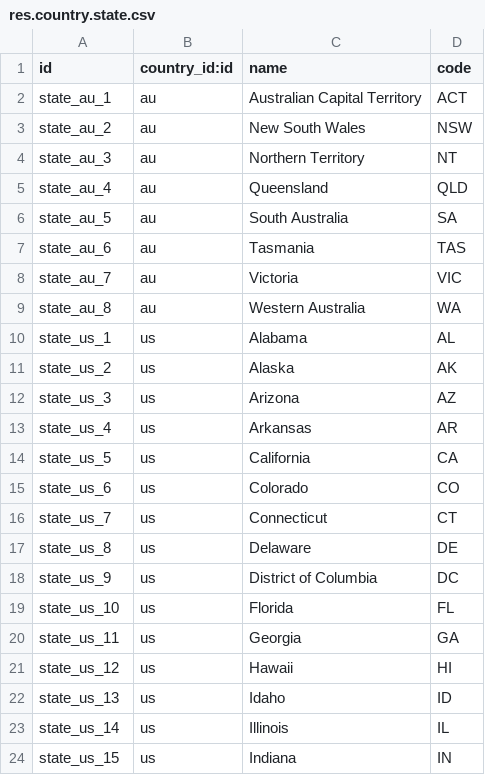
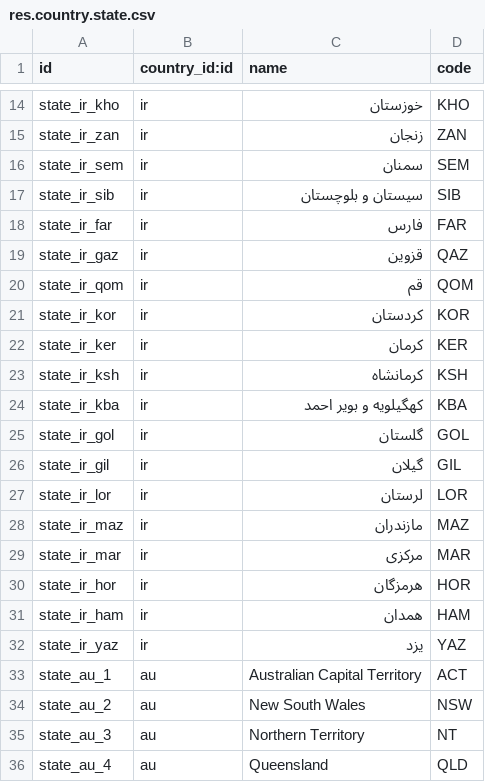
Before and after one commit to eqilibruim-solutions/derpi, a CSV file: odoo/addons/base/data/res.country.state.csv, drawn as a sheet; only a part is shown, gaps mark what is left out; the shorter side is filled out with more unchanged rows; the diff covers the shown part only; the diff names each change by its address in the sheet, - before the commit and + after, or states it on an @@ line.

```diff
--- a/odoo/addons/base/data/res.country.state.csv
+++ b/odoo/addons/base/data/res.country.state.csv
+row 14: state_ir_kho | ir | خوزستان | KHO
+row 15: state_ir_zan | ir | زنجان | ZAN
+row 16: state_ir_sem | ir | سمنان | SEM
+row 17: state_ir_sib | ir | سیستان و بلوچستان | SIB
+row 18: state_ir_far | ir | فارس | FAR
+row 19: state_ir_gaz | ir | قزوین | QAZ
+row 20: state_ir_qom | ir | قم | QOM
+row 21: state_ir_kor | ir | کردستان | KOR
+row 22: state_ir_ker | ir | کرمان | KER
+row 23: state_ir_ksh | ir | کرمانشاه | KSH
+row 24: state_ir_kba | ir | کهگیلویه و بویر احمد | KBA
+row 25: state_ir_gol | ir | گلستان | GOL
+row 26: state_ir_gil | ir | گیلان | GIL
+row 27: state_ir_lor | ir | لرستان | LOR
+row 28: state_ir_maz | ir | مازندران | MAZ
+row 29: state_ir_mar | ir | مرکزی | MAR
+row 30: state_ir_hor | ir | هرمزگان | HOR
+row 31: state_ir_ham | ir | همدان | HAM
+row 32: state_ir_yaz | ir | یزد | YAZ
```
Also changed, not shown: 12 added rows elsewhere in this file, odoo/addons/base/data/res.lang.csv, 5 other files.
